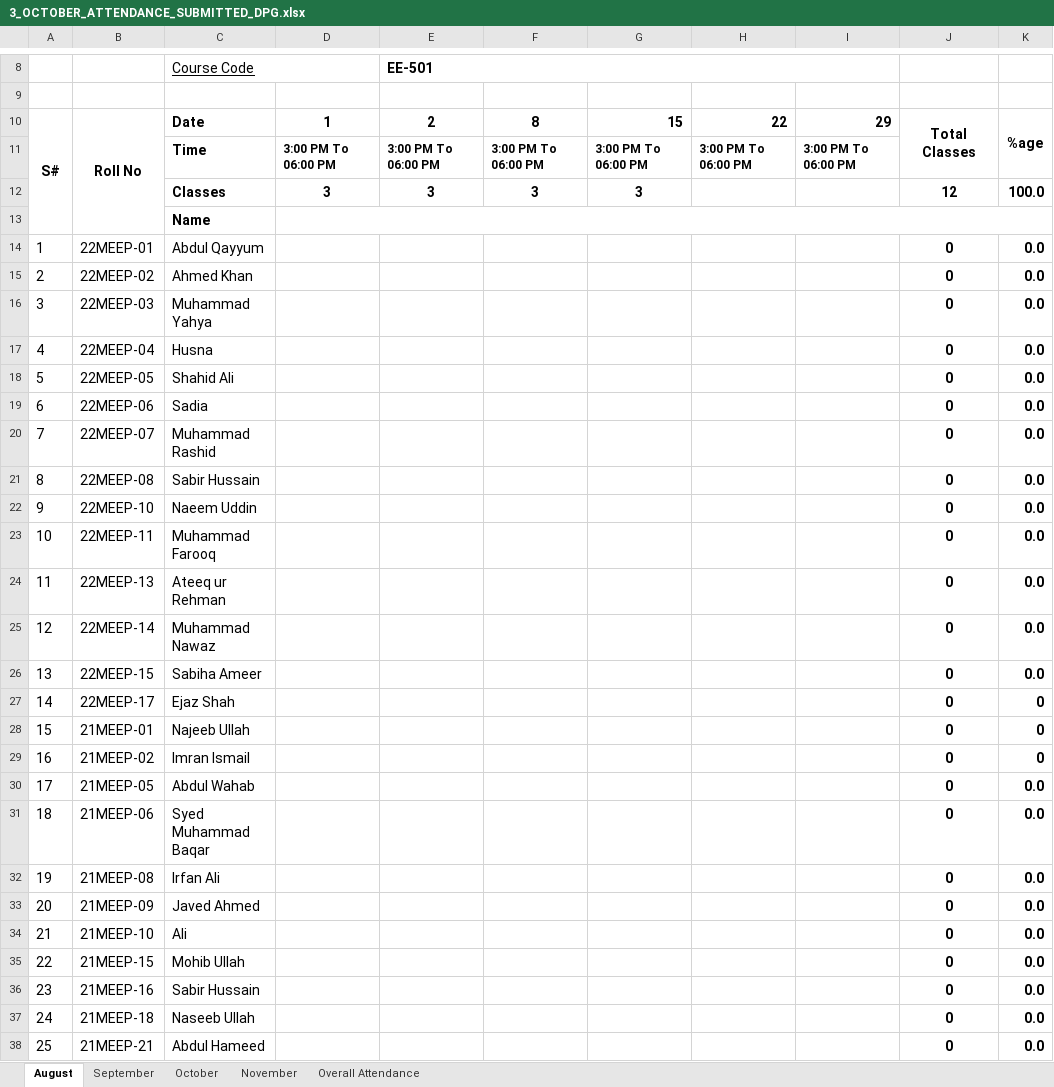
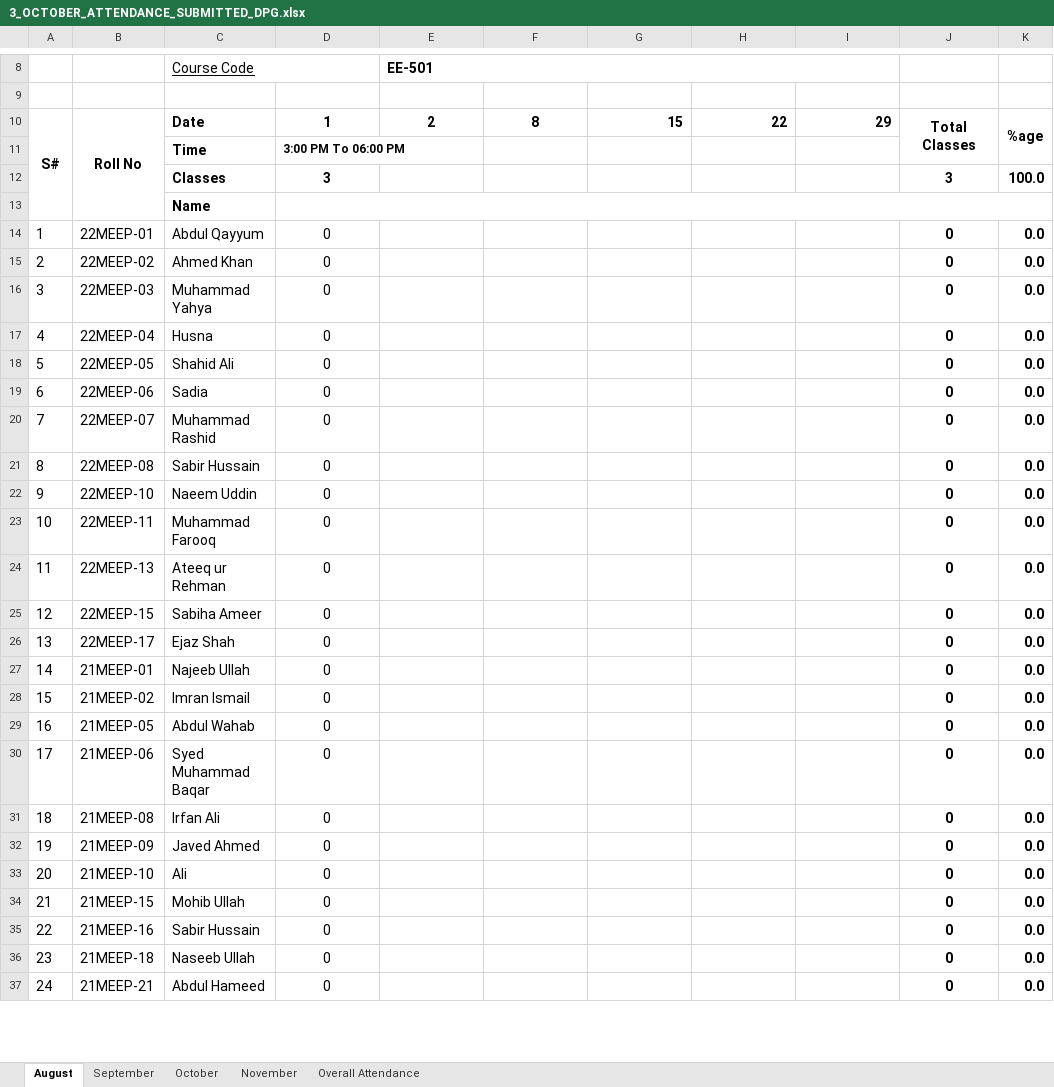
Before and after one commit to niazwazir/POWER_SYSTEM_ANALYSIS, an Excel workbook: 3_OCTOBER_ATTENDANCE_SUBMITTED_DPG.xlsx, sheet August, drawn as a sheet; only a part is shown, gaps mark what is left out; values as stored, in another font and other column widths than the file's, no borders; charts and pictures not drawn; removed rows and columns are numbered as before the commit, all else as after; the diff covers the shown part only; the diff names each change by its address in the sheet, - before the commit and + after, or states it on an @@ line.

Commit message:
Add files via upload

```diff
--- a/3_OCTOBER_ATTENDANCE_SUBMITTED_DPG.xlsx (sheet August)
+++ b/3_OCTOBER_ATTENDANCE_SUBMITTED_DPG.xlsx (sheet August)
-E11: 3:00 PM To 06:00 PM
+E11: (empty)
-F11: 3:00 PM To 06:00 PM
+F11: (empty)
-G11: 3:00 PM To 06:00 PM
+G11: (empty)
-H11: 3:00 PM To 06:00 PM
+H11: (empty)
-I11: 3:00 PM To 06:00 PM
+I11: (empty)
-E12: 3
+E12: (empty)
-F12: 3
+F12: (empty)
-G12: 3
+G12: (empty)
-J12: 12
+J12: 3
-D14:D24: (empty)
+D14:D24: 0
-row 25: 12 | 22MEEP-14 | Muhammad Nawaz |  |  |  |  |  |  | 0 | 0.0
@@ column A renumbered between rows 25 and 41 @@
-D25:D37: (empty)
+D25:D37: 0
-K26:K28: 0
+K26:K28: 0.0
```
Also changed, not shown: 4 edited cells elsewhere in this sheet, sheet Overall Attendance, formulas that keep their value.
